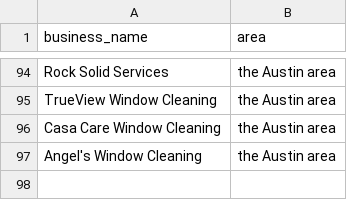
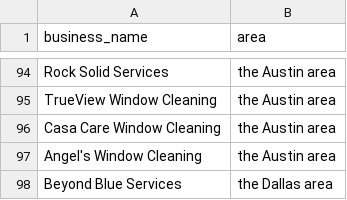
Before and after one commit to alexliuvan-hub/email-quote-demo, a CSV file: texasbusinesses.csv, drawn as a sheet; only a part is shown, gaps mark what is left out; the diff names each change by its address in the sheet, - before the commit and + after, or states it on an @@ line.

```diff
--- a/texasbusinesses.csv
+++ b/texasbusinesses.csv
+row 98: Beyond Blue Services | the Dallas area
```
Also changed, not shown: 6 other files.
